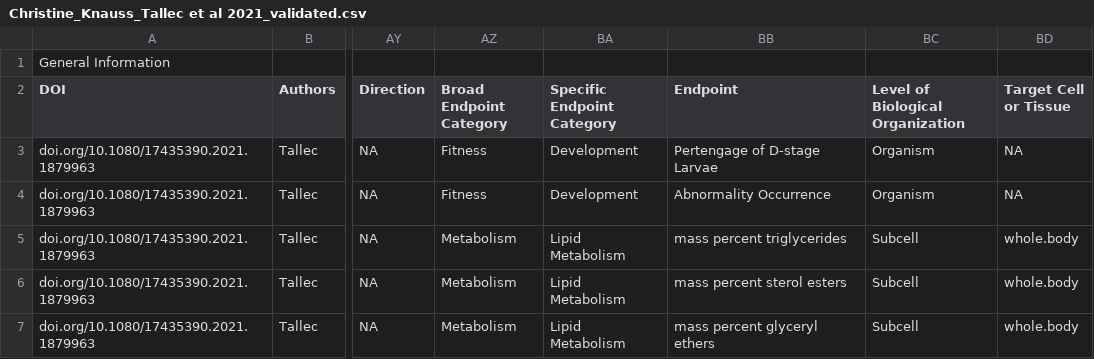
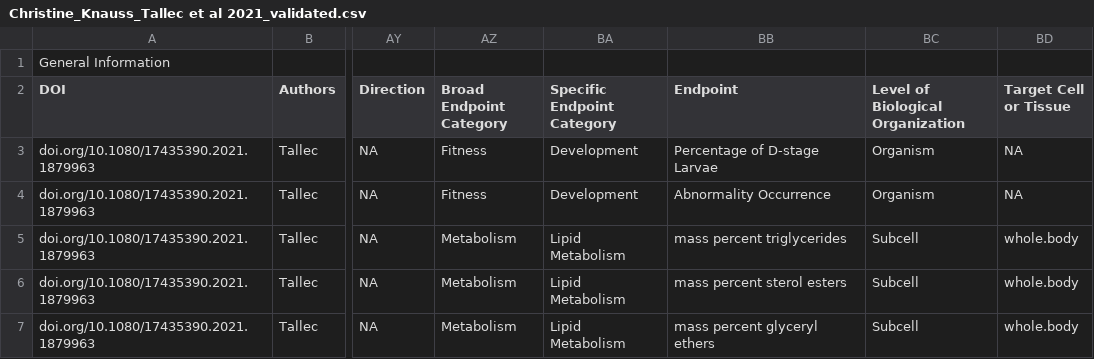
Before and after one commit to SCCWRP/aq_mp_tox_shiny, a CSV file: ToMEx2.0_Onboarding/Validated Templates/Christine_Knauss_Tallec et al 2021_validated.csv, drawn as a sheet; only a part is shown, gaps mark what is left out; the diff names each change by its address in the sheet, - before the commit and + after, or states it on an @@ line.

```diff
--- a/ToMEx2.0_Onboarding/Validated Templates/Christine_Knauss_Tallec et al 2021_validated.csv
+++ b/ToMEx2.0_Onboarding/Validated Templates/Christine_Knauss_Tallec et al 2021_validated.csv
-BB3 (Endpoint): Pertengage of D-stage Larvae
+BB3 (Endpoint): Percentage of D-stage Larvae
```
Also changed, not shown: ToMEx2.0_Onboarding/Validated Templates/Isaac_Kudu_ToMEx_Varo2021_Aquatic study datasheet_validated.csv, ToMEx2.0_Onboarding/Validated Templates/Simona_Mondellini_Cormier at al. 2021_ERRATA CORRIGE_validated.csv, 7 other files.
